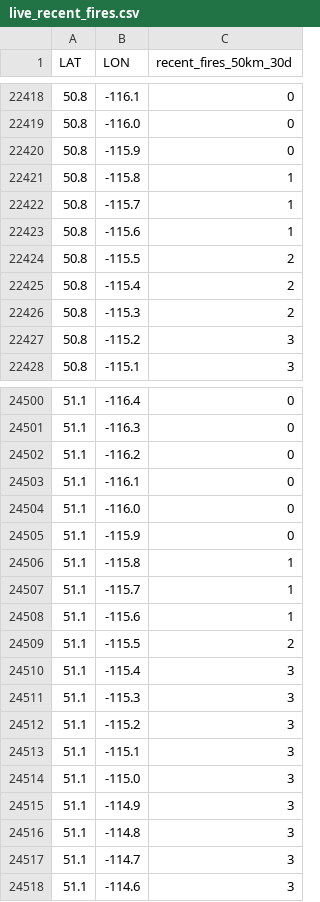
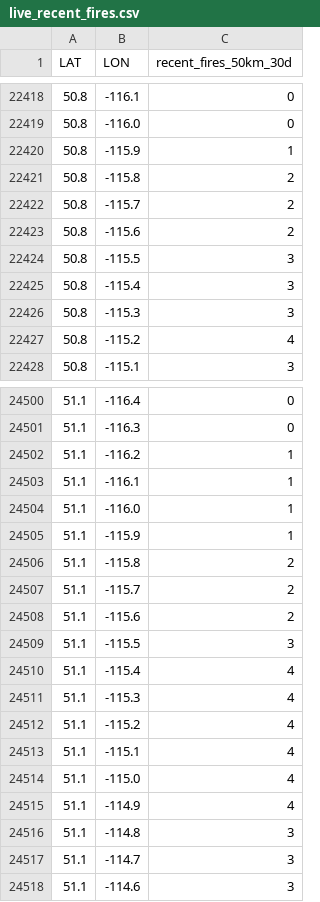
Before and after one commit to ramposani06/lightning-recorder, a CSV file: cache/live_recent_fires.csv, drawn as a sheet; only a part is shown, gaps mark what is left out; the diff covers the shown part only.

```diff
--- a/cache/live_recent_fires.csv
+++ b/cache/live_recent_fires.csv
@@ -22419,10 +22419,10 @@ LAT,LON,recent_fires_50km_30d
 50.8,-116.0,0
-50.8,-115.9,0
-50.8,-115.8,1
-50.8,-115.7,1
-50.8,-115.6,1
-50.8,-115.5,2
-50.8,-115.4,2
-50.8,-115.3,2
-50.8,-115.2,3
+50.8,-115.9,1
+50.8,-115.8,2
+50.8,-115.7,2
+50.8,-115.6,2
+50.8,-115.5,3
+50.8,-115.4,3
+50.8,-115.3,3
+50.8,-115.2,4
 50.8,-115.1,3
@@ -24501,16 +24501,16 @@ LAT,LON,recent_fires_50km_30d
 51.1,-116.3,0
-51.1,-116.2,0
-51.1,-116.1,0
-51.1,-116.0,0
-51.1,-115.9,0
-51.1,-115.8,1
-51.1,-115.7,1
-51.1,-115.6,1
-51.1,-115.5,2
-51.1,-115.4,3
-51.1,-115.3,3
-51.1,-115.2,3
-51.1,-115.1,3
-51.1,-115.0,3
-51.1,-114.9,3
+51.1,-116.2,1
+51.1,-116.1,1
+51.1,-116.0,1
+51.1,-115.9,1
+51.1,-115.8,2
+51.1,-115.7,2
+51.1,-115.6,2
+51.1,-115.5,3
+51.1,-115.4,4
+51.1,-115.3,4
+51.1,-115.2,4
+51.1,-115.1,4
+51.1,-115.0,4
+51.1,-114.9,4
 51.1,-114.8,3
```
Also changed, not shown: 80 edited cells elsewhere in this file, 3 other files.
